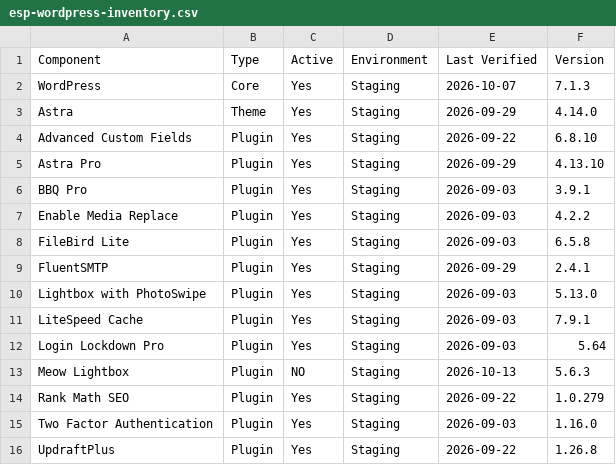
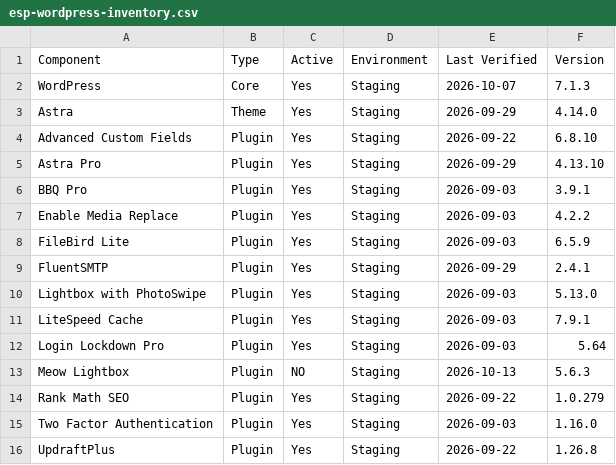
Before and after one commit to cspencer326/ESP-WP-Inventory, a CSV file: esp-wordpress-inventory.csv, drawn as a sheet.

Commit message:
Update ESP WordPress inventory

```diff
--- a/esp-wordpress-inventory.csv
+++ b/esp-wordpress-inventory.csv
@@ -7,3 +7,3 @@ BBQ Pro,Plugin,Yes,Staging,2026-09-03,3.9.1
 Enable Media Replace,Plugin,Yes,Staging,2026-09-03,4.2.2
-FileBird Lite,Plugin,Yes,Staging,2026-09-03,6.5.8
+FileBird Lite,Plugin,Yes,Staging,2026-09-03,6.5.9
 FluentSMTP,Plugin,Yes,Staging,2026-09-29,2.4.1
```
